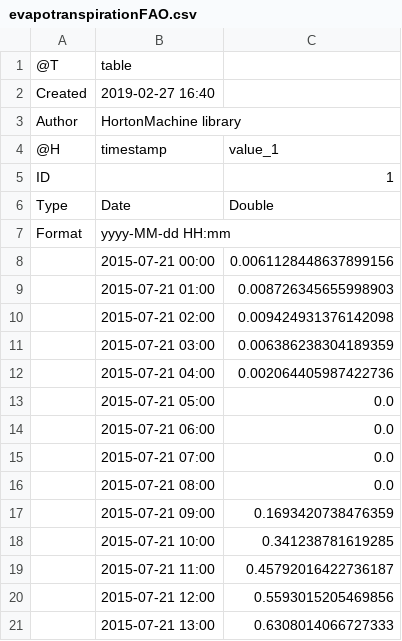
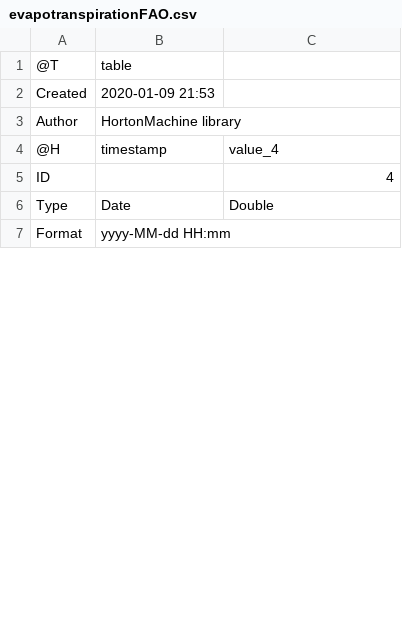
Before and after one commit to geoframecomponents/ETP, a CSV file: resources/Output/evapotranspirationFAO.csv, drawn as a sheet; only a part is shown; the diff covers the shown part only.

```diff
--- a/resources/Output/evapotranspirationFAO.csv
+++ b/resources/Output/evapotranspirationFAO.csv
@@ -1,21 +1,7 @@
 @T,table
-Created,2019-02-27 16:40
+Created,2020-01-09 21:53
 Author,HortonMachine library
-@H,timestamp,value_1
-ID,,1
+@H,timestamp,value_4
+ID,,4
 Type,Date,Double
 Format,yyyy-MM-dd HH:mm,
-,2015-07-21 00:00,0.0061128448637899156
-,2015-07-21 01:00,0.008726345655998903
-,2015-07-21 02:00,0.009424931376142098
-,2015-07-21 03:00,0.006386238304189359
-,2015-07-21 04:00,0.002064405987422736
-,2015-07-21 05:00,0.0
-,2015-07-21 06:00,0.0
-,2015-07-21 07:00,0.0
-,2015-07-21 08:00,0.0
-,2015-07-21 09:00,0.1693420738476359
-,2015-07-21 10:00,0.341238781619285
-,2015-07-21 11:00,0.45792016422736187
-,2015-07-21 12:00,0.5593015205469856
-,2015-07-21 13:00,0.6308014066727333
```
Also changed, not shown: 3 added rows and 10 removed rows elsewhere in this file, resources/Output/LatentHeatFAO.csv, resources/Output/LatentHeatShadow.csv, 53 other files.
